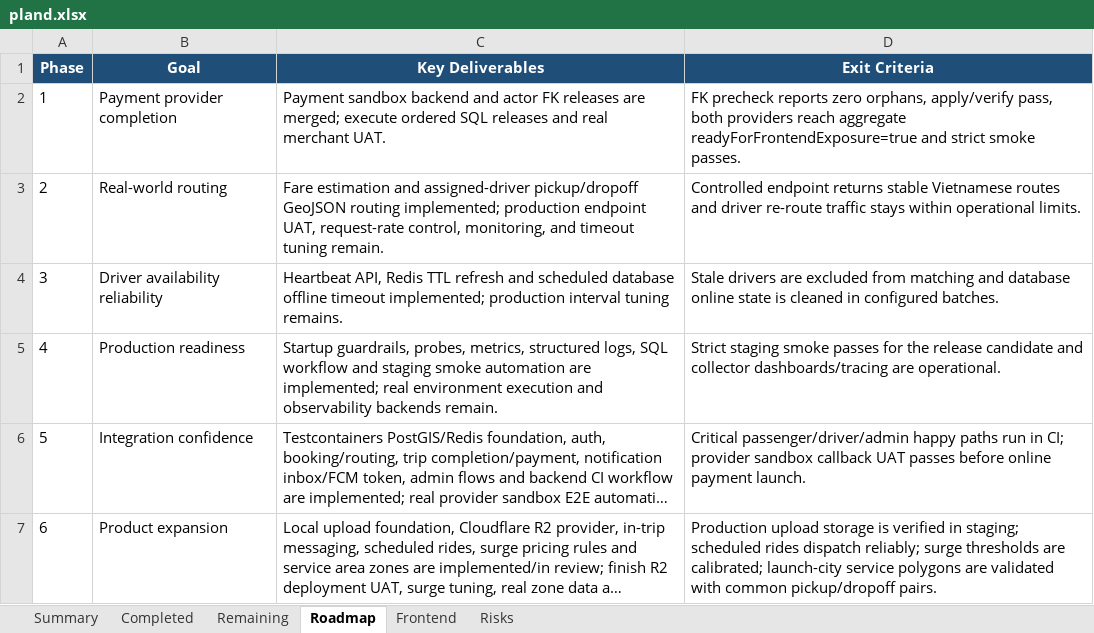
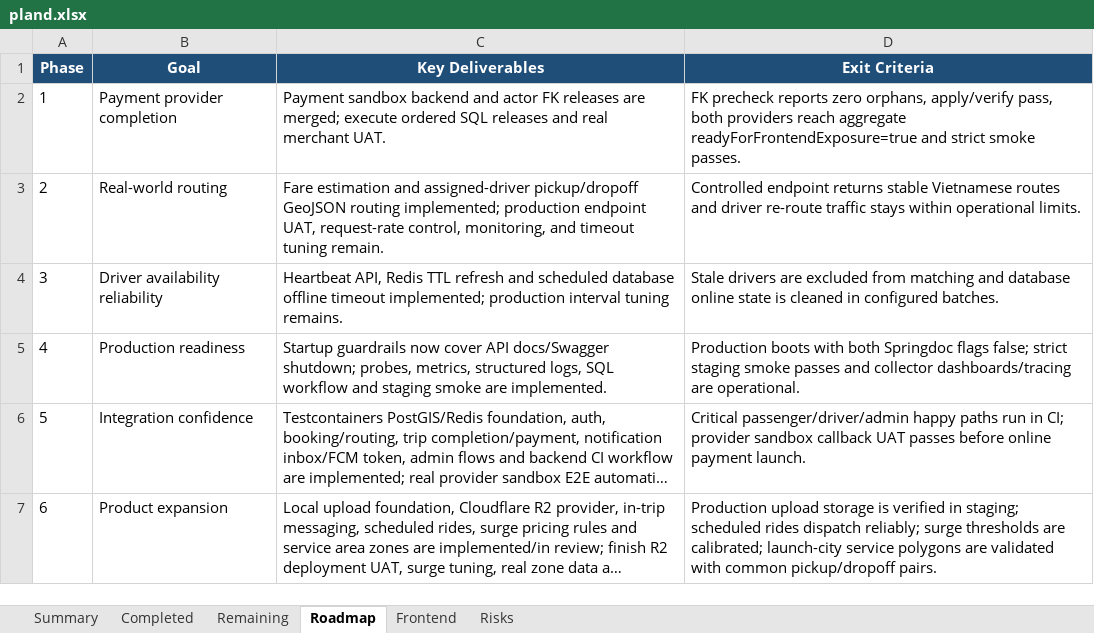
Before and after one commit to Luctran12/goride, an Excel workbook: docs/pland.xlsx, sheet Roadmap, drawn as a sheet; long unchanged cells end in …; values as stored, in another font and other column widths than the file's, no borders; table styles not drawn; the diff names each change by its address in the sheet, - before the commit and + after, or states it on an @@ line.

Commit message:
chore: enforce production api docs guardrails

```diff
--- a/docs/pland.xlsx (sheet Roadmap)
+++ b/docs/pland.xlsx (sheet Roadmap)
-C5 (Key Deliverables): Startup guardrails, probes, metrics, structured logs, SQL workflow and staging smoke automation are implemented; real environment execution and observability backends remain.
+C5 (Key Deliverables): Startup guardrails now cover API docs/Swagger shutdown; probes, metrics, structured logs, SQL workflow and staging smoke are implemented.
-D5 (Exit Criteria): Strict staging smoke passes for the release candidate and collector…
+D5 (Exit Criteria): Production boots with both Springdoc flags false; strict staging smoke passes and collector…
```
Also changed, not shown: sheet Summary, sheet Completed, sheet Remaining, sheet Frontend, sheet Risks, 7 other files.
